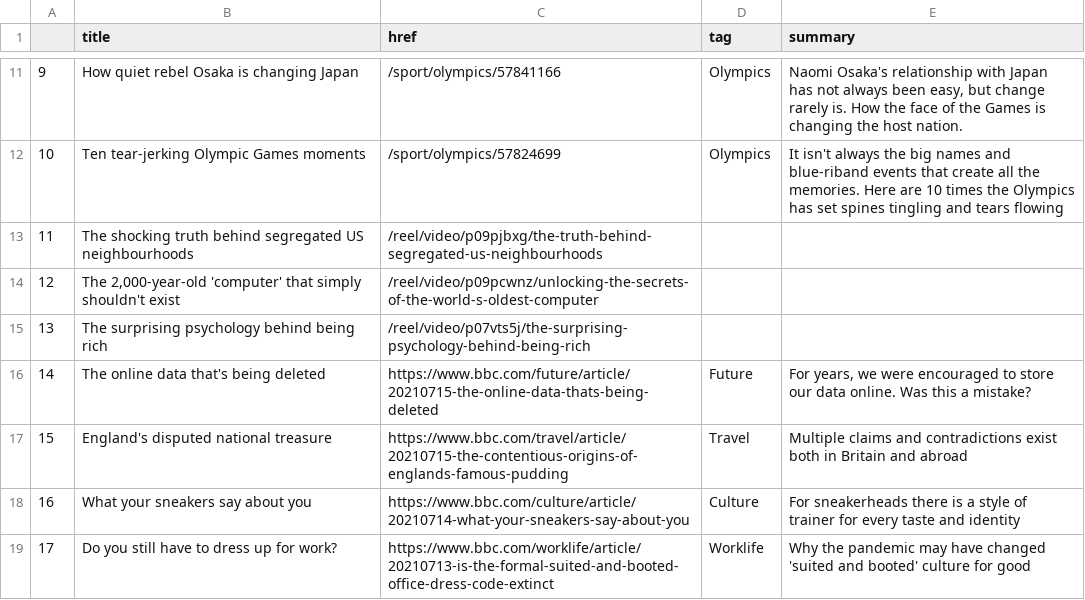
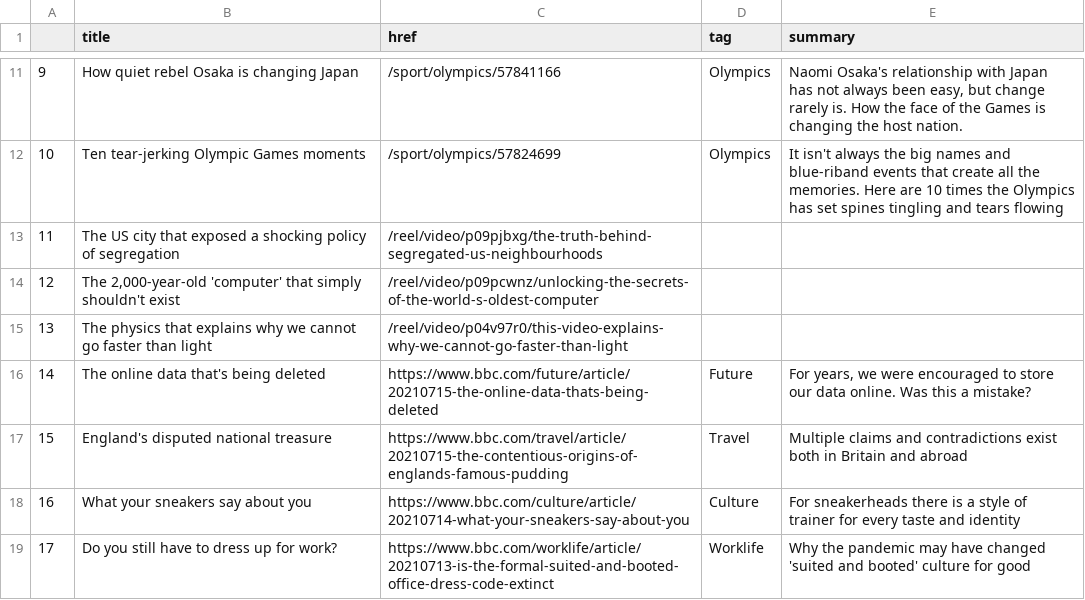
Before and after one commit to jbolster252/scraper.py, a CSV file: bbc-headlines.csv, drawn as a sheet; only a part is shown, gaps mark what is left out.

```diff
--- a/bbc-headlines.csv
+++ b/bbc-headlines.csv
@@ -12,5 +12,5 @@
 10,Ten tear-jerking Olympic Games moments,/sport/olympics/57824699,Olympics,It isn't always the big names and blue-riband events that create all the memories. Here are 10 times the Olympics has set spines tingling and tears flowing
-11,The shocking truth behind segregated US neighbourhoods,/reel/video/p09pjbxg/the-truth-behind-segregated-us-neighbourhoods,,
+11,The US city that exposed a shocking policy of segregation,/reel/video/p09pjbxg/the-truth-behind-segregated-us-neighbourhoods,,
 12,"The 2,000-year-old 'computer' that simply shouldn't exist",/reel/video/p09pcwnz/unlocking-the-secrets-of-the-world-s-oldest-computer,,
-13,The surprising psychology behind being rich,/reel/video/p07vts5j/the-surprising-psychology-behind-being-rich,,
+13,The physics that explains why we cannot go faster than light,/reel/video/p04v97r0/this-video-explains-why-we-cannot-go-faster-than-light,,
 14,The online data that's being deleted,https://www.bbc.com/future/article/20210715-the-online-data-thats-being-deleted,Future,"For years, we were encouraged to store our data online. Was this a mistake?"
```
